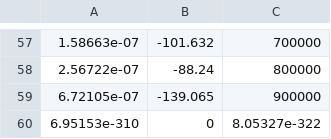
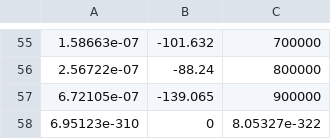
Before and after one commit to MarekZegare4/SA_Laby, a CSV file: Projekt_SA/Bode_sym.csv, drawn as a sheet; only a part is shown, gaps mark what is left out; addresses are those after the commit; the diff covers the shown part only; the diff names each change by its address in the sheet, - before the commit and + after, or states it on an @@ line.

```diff
--- a/Projekt_SA/Bode_sym.csv
+++ b/Projekt_SA/Bode_sym.csv
-A58: 6.95153e-310
+A58: 6.95123e-310
```
Also changed, not shown: 2 removed rows and 9 edited cells elsewhere in this file, 4 other files.
